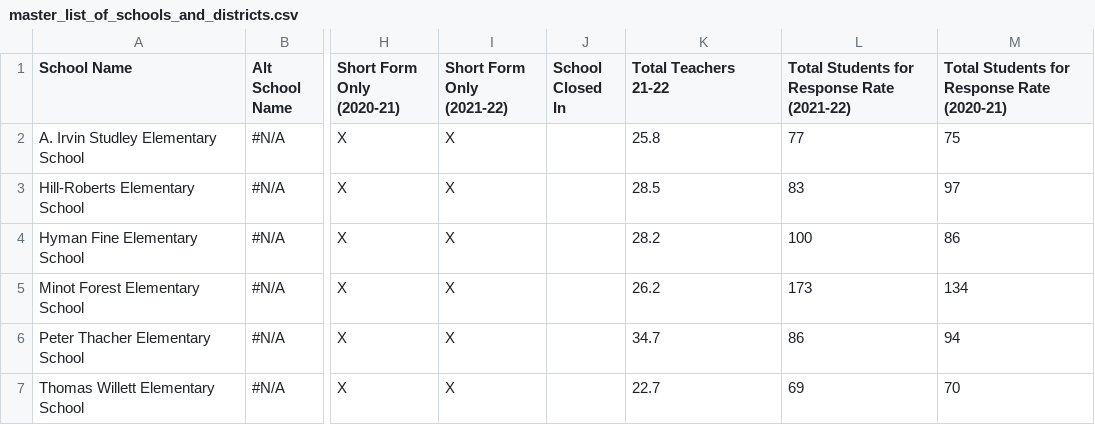
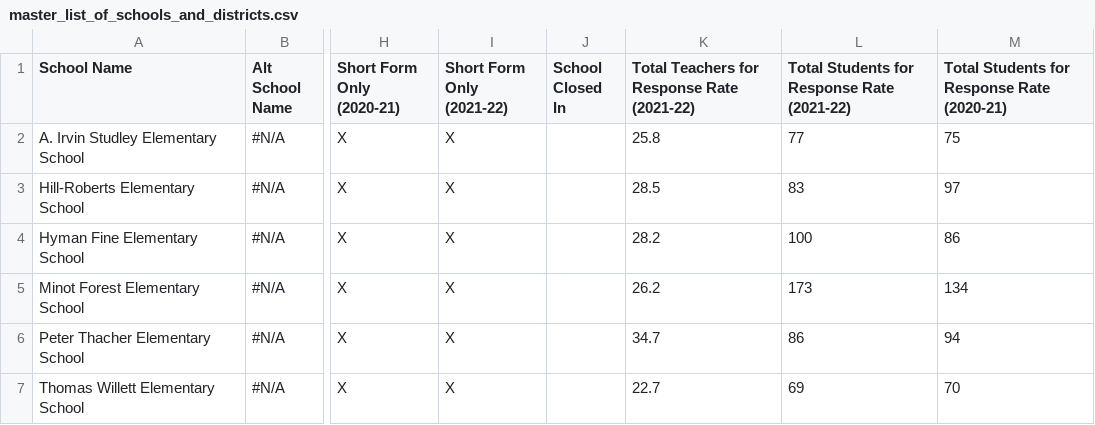
Before and after one commit to edcommonwealth/sqm-dashboards, a CSV file: data/master_list_of_schools_and_districts.csv, drawn as a sheet; only a part is shown, gaps mark what is left out; the diff names each change by its address in the sheet, - before the commit and + after, or states it on an @@ line.

Commit message:
Add attleboro survey item responses for 2021-22.  Finishes #182215755

```diff
--- a/data/master_list_of_schools_and_districts.csv
+++ b/data/master_list_of_schools_and_districts.csv
-K1: Total Teachers 21-22
+K1: Total Teachers for Response Rate (2021-22)
```
Also changed, not shown: 8 other files.
